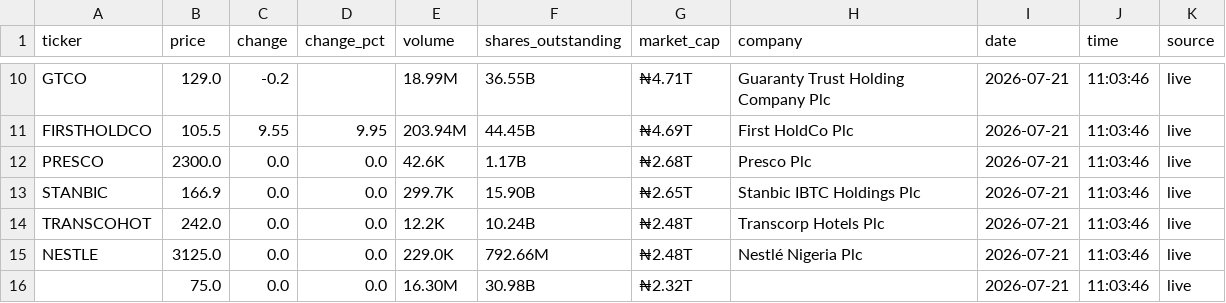
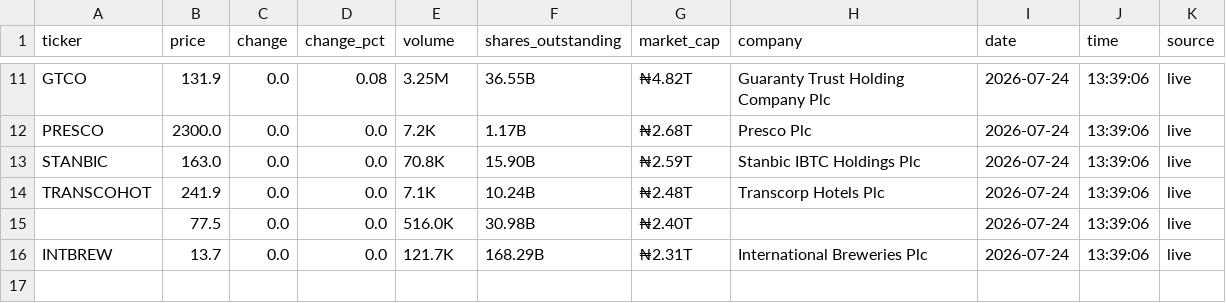
Before and after one commit to jtminer45/microwave-quant, a CSV file: data/ngx_snapshot.csv, drawn as a sheet; only a part is shown, gaps mark what is left out; removed rows and columns are numbered as before the commit, all else as after; the diff covers the shown part only; the diff names each change by its address in the sheet, - before the commit and + after, or states it on an @@ line.

```diff
--- a/data/ngx_snapshot.csv
+++ b/data/ngx_snapshot.csv
-B11 (price): 129.0
+B11 (price): 131.9
-C11 (change): -0.2
+C11 (change): 0.0
-D11 (change_pct): (empty)
+D11 (change_pct): 0.08
-E11 (volume): 18.99M
+E11 (volume): 3.25M
-G11 (market_cap): ₦4.71T
+G11 (market_cap): ₦4.82T
-I11 (date): 2026-07-21
+I11 (date): 2026-07-24
-J11 (time): 11:03:46
+J11 (time): 13:39:06
-row 11: FIRSTHOLDCO | 105.5 | 9.55 | 9.95 | 203.94M | 44.45B | ₦4.69T | First HoldCo Plc | 2026-07-21 | 11:03:46 | live
-E12 (volume): 42.6K
+E12 (volume): 7.2K
-I12:I14 (date): 2026-07-21
+I12:I14 (date): 2026-07-24
-J12:J14 (time): 11:03:46
+J12:J14 (time): 13:39:06
-B13 (price): 166.9
+B13 (price): 163.0
-E13 (volume): 299.7K
+E13 (volume): 70.8K
-G13 (market_cap): ₦2.65T
+G13 (market_cap): ₦2.59T
-B14 (price): 242.0
+B14 (price): 241.9
-E14 (volume): 12.2K
+E14 (volume): 7.1K
-row 15: NESTLE | 3125.0 | 0.0 | 0.0 | 229.0K | 792.66M | ₦2.48T | Nestlé Nigeria Plc | 2026-07-21 | 11:03:46 | live
-B15 (price): 75.0
+B15 (price): 77.5
-E15 (volume): 16.30M
+E15 (volume): 516.0K
-G15 (market_cap): ₦2.32T
+G15 (market_cap): ₦2.40T
-I15 (date): 2026-07-21
+I15 (date): 2026-07-24
-J15 (time): 11:03:46
+J15 (time): 13:39:06
+row 16: INTBREW | 13.7 | 0.0 | 0.0 | 121.7K | 168.29B | ₦2.31T | International Breweries Plc | 2026-07-24 | 13:39:06 | live
```
Also changed, not shown: 2 added rows, 1 removed row and 33 edited cells elsewhere in this file, 7 other files.
